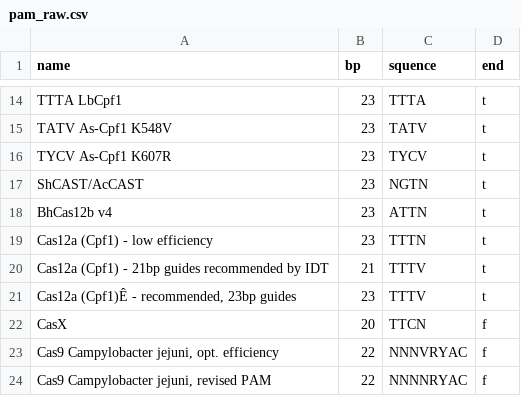
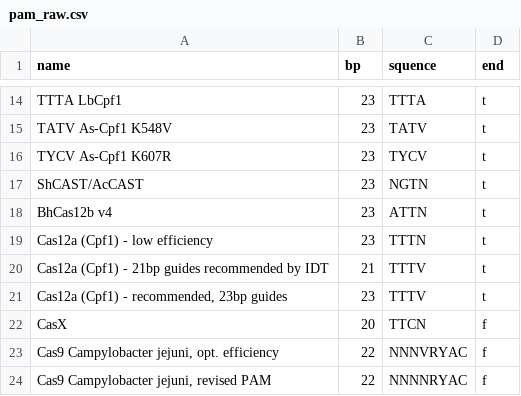
Before and after one commit to gbisbjerg/Bioinformatics-Team14, a CSV file: pam_raw.csv, drawn as a sheet; only a part is shown, gaps mark what is left out; the diff names each change by its address in the sheet, - before the commit and + after, or states it on an @@ line.

Commit message:
Last formatting fix

```diff
--- a/pam_raw.csv
+++ b/pam_raw.csv
-A21 (name): Cas12a (Cpf1)Ê - recommended, 23bp guides
+A21 (name): Cas12a (Cpf1) - recommended, 23bp guides
```
